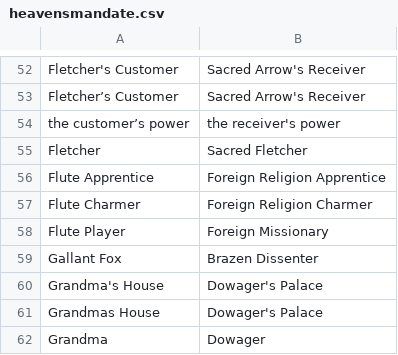
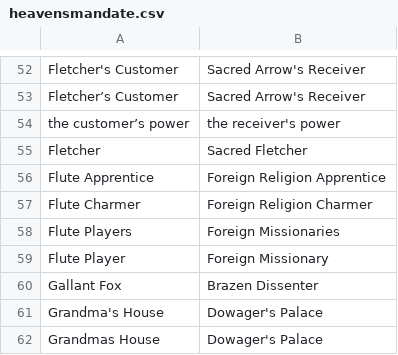
Before and after one commit to WerewolvesRevamped/Packs, a CSV file: Theme/heavensmandate.csv, drawn as a sheet; only a part is shown, gaps mark what is left out; the shorter side is filled out with more unchanged rows.

Commit message:
Update heavensmandate.csv

```diff
--- a/Theme/heavensmandate.csv
+++ b/Theme/heavensmandate.csv
@@ -57,2 +57,3 @@ Flute Apprentice,Foreign Religion Apprentice
 Flute Charmer,Foreign Religion Charmer
+Flute Players,Foreign Missionaries
 Flute Player,Foreign Missionary
```
